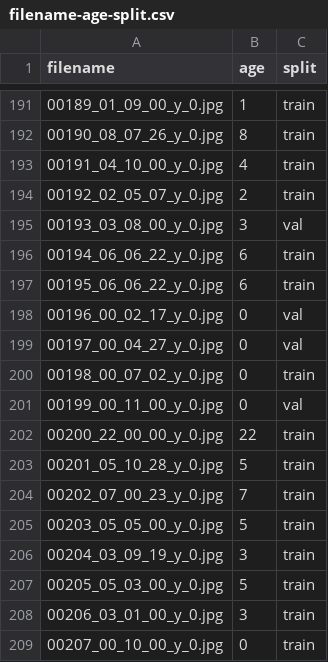
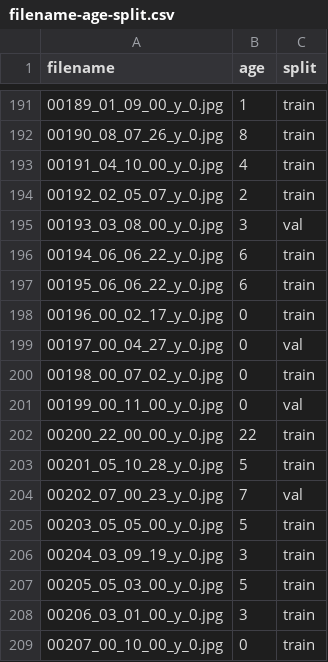
Before and after one commit to aki-13627/cat-age-cnn, a CSV file: data/filename-age-split.csv, drawn as a sheet; only a part is shown, gaps mark what is left out.

```diff
--- a/data/filename-age-split.csv
+++ b/data/filename-age-split.csv
@@ -197,3 +197,3 @@ filename,age,split
 00195_06_06_22_y_0.jpg,6,train
-00196_00_02_17_y_0.jpg,0,val
+00196_00_02_17_y_0.jpg,0,train
 00197_00_04_27_y_0.jpg,0,val
@@ -203,3 +203,3 @@ filename,age,split
 00201_05_10_28_y_0.jpg,5,train
-00202_07_00_23_y_0.jpg,7,train
+00202_07_00_23_y_0.jpg,7,val
 00203_05_05_00_y_0.jpg,5,train
```
Also changed, not shown: 10 other files.
